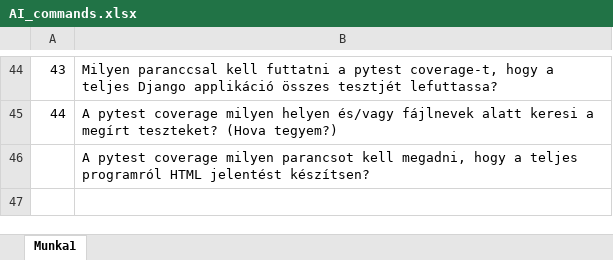
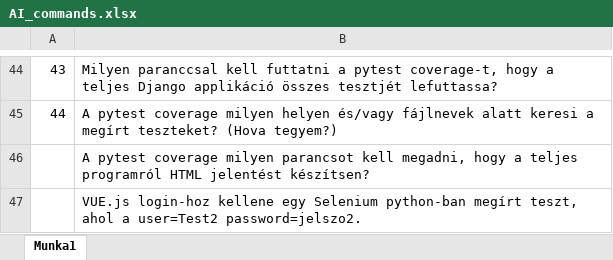
Before and after one commit to Jupieter/Django_Vue_Docker_Flashcard, an Excel workbook: AI_commands.xlsx, sheet Munka1, drawn as a sheet; only a part is shown, gaps mark what is left out; values as stored, in another font and other column widths than the file's, no borders; charts and pictures not drawn; the diff names each change by its address in the sheet, - before the commit and + after, or states it on an @@ line.

```diff
--- a/AI_commands.xlsx (sheet Munka1)
+++ b/AI_commands.xlsx (sheet Munka1)
+row 47:  | VUE.js login-hoz kellene egy Selenium python-ban megírt teszt, ahol a user=Test2 password=jelszo2.
```
Also changed, not shown: 9 other files.
